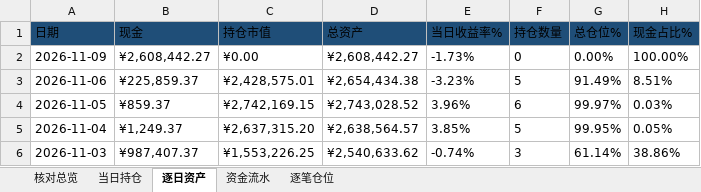
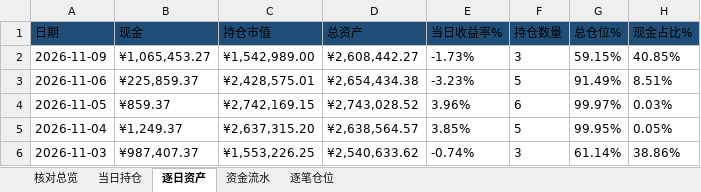
Before and after one commit to nancybhc/ma-cycle3-backtest, an Excel workbook: downloads/交割明细.xlsx, sheet 逐日资产, drawn as a sheet; only a part is shown; values as stored, in another font and other column widths than the file's, no borders; the diff names each change by its address in the sheet, - before the commit and + after, or states it on an @@ line.

```diff
--- a/downloads/交割明细.xlsx (sheet 逐日资产)
+++ b/downloads/交割明细.xlsx (sheet 逐日资产)
-B2 (现金): ¥2,608,442.27
+B2 (现金): ¥1,065,453.27
-C2 (持仓市值): ¥0.00
+C2 (持仓市值): ¥1,542,989.00
-F2 (持仓数量): 0
+F2 (持仓数量): 3
-G2 (总仓位%): 0.00%
+G2 (总仓位%): 59.15%
-H2 (现金占比%): 100.00%
+H2 (现金占比%): 40.85%
```
Also changed, not shown: sheet 逐笔仓位, sheet 当日持仓, sheet 资金流水, sheet 核对总览, 3 other files.
